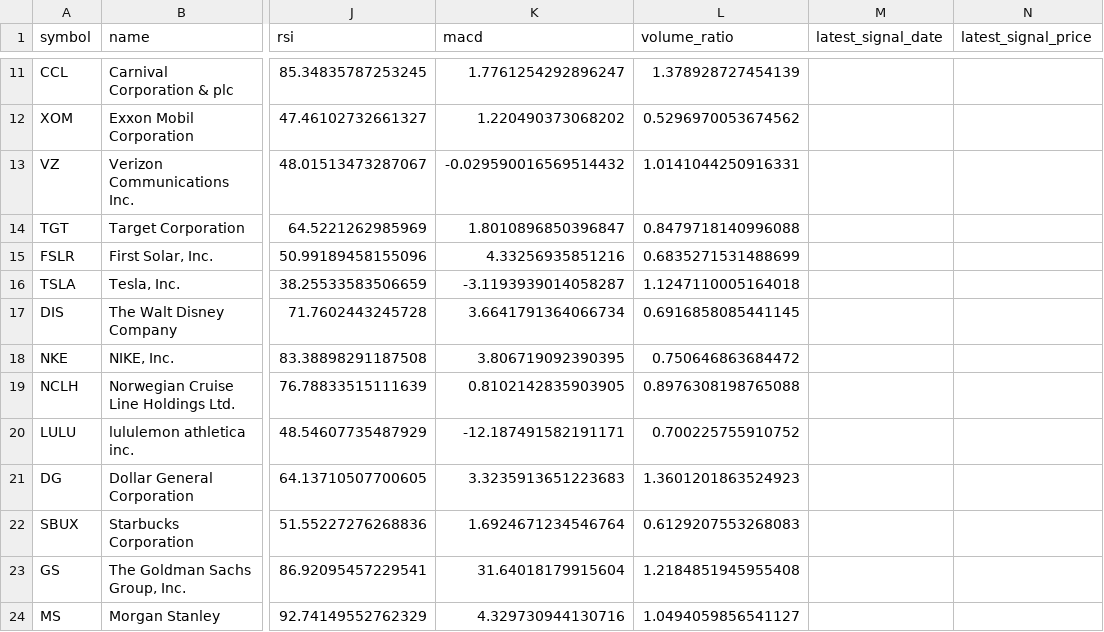
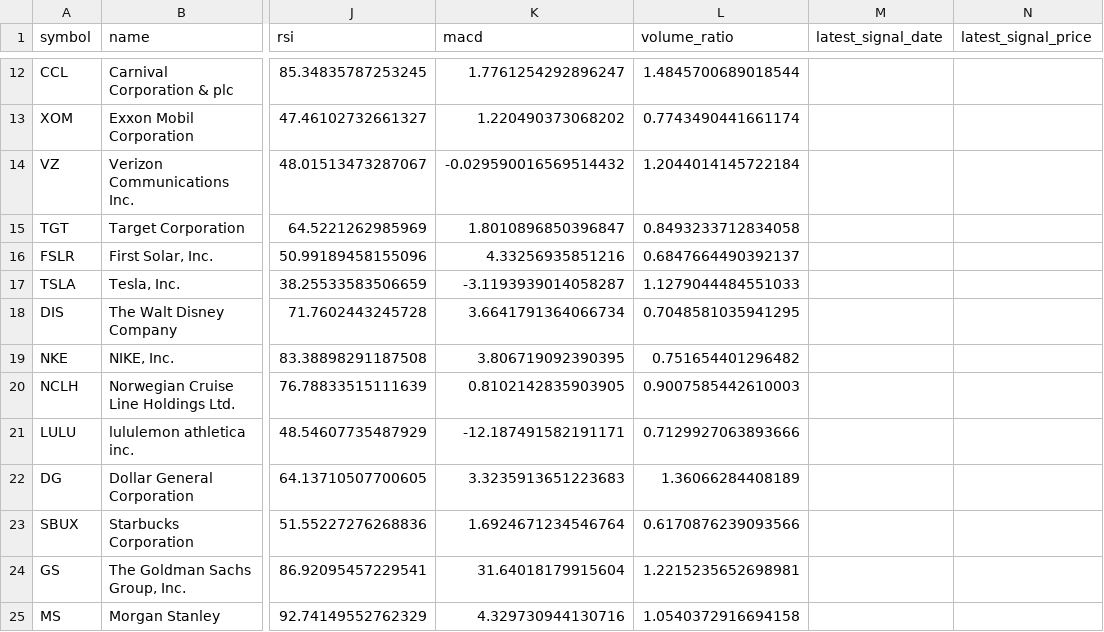
Before and after one commit to CY-Li/BullPS-v3, a CSV file: integrated_stock_analysis.csv, drawn as a sheet; only a part is shown, gaps mark what is left out; addresses are those after the commit; the diff covers the shown part only; the diff names each change by its address in the sheet, - before the commit and + after, or states it on an @@ line.

```diff
--- a/integrated_stock_analysis.csv
+++ b/integrated_stock_analysis.csv
-L12 (volume_ratio): 1.378928727454139
+L12 (volume_ratio): 1.4845700689018544
-L13 (volume_ratio): 0.5296970053674562
+L13 (volume_ratio): 0.7743490441661174
-L14 (volume_ratio): 1.0141044250916331
+L14 (volume_ratio): 1.2044014145722184
-L15 (volume_ratio): 0.8479718140996088
+L15 (volume_ratio): 0.8493233712834058
-L16 (volume_ratio): 0.6835271531488699
+L16 (volume_ratio): 0.6847664490392137
-L17 (volume_ratio): 1.1247110005164018
+L17 (volume_ratio): 1.1279044484551033
-L18 (volume_ratio): 0.6916858085441145
+L18 (volume_ratio): 0.7048581035941295
-L19 (volume_ratio): 0.750646863684472
+L19 (volume_ratio): 0.751654401296482
-L20 (volume_ratio): 0.8976308198765088
+L20 (volume_ratio): 0.9007585442610003
-L21 (volume_ratio): 0.700225755910752
+L21 (volume_ratio): 0.7129927063893666
-L22 (volume_ratio): 1.3601201863524923
+L22 (volume_ratio): 1.36066284408189
-L23 (volume_ratio): 0.6129207553268083
+L23 (volume_ratio): 0.6170876239093566
-L24 (volume_ratio): 1.2184851945955408
+L24 (volume_ratio): 1.2215235652698981
-L25 (volume_ratio): 1.0494059856541127
+L25 (volume_ratio): 1.0540372916694158
```
Also changed, not shown: 1 added row, 1 removed row and 66 edited cells elsewhere in this file, 5 other files.
